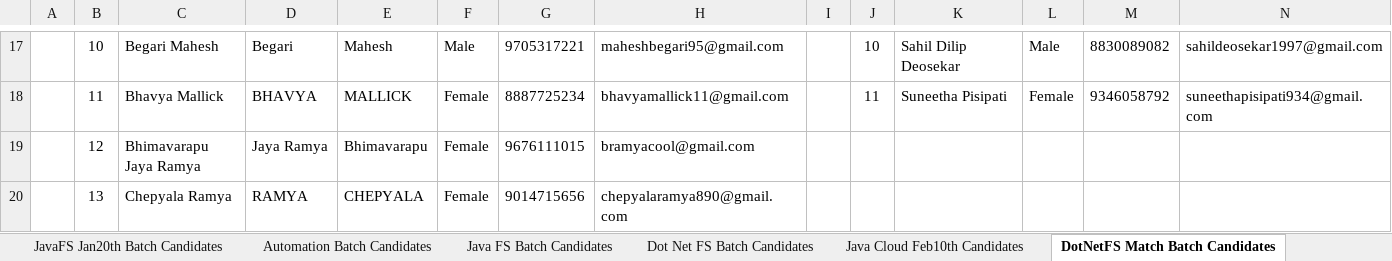
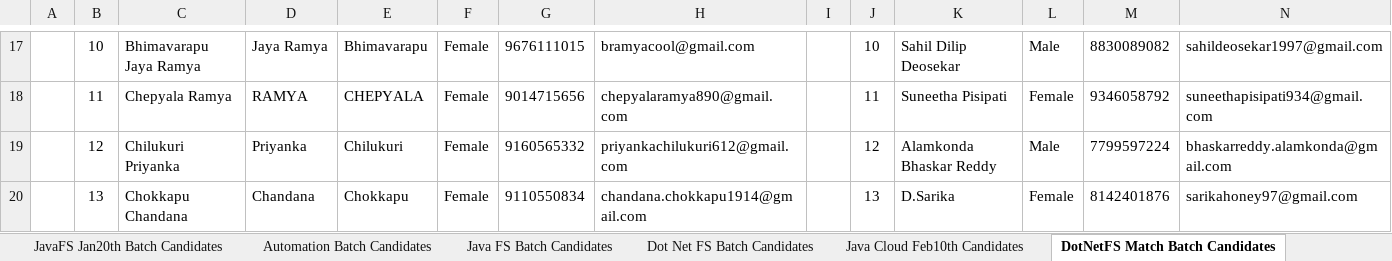
Before and after one commit to Praveen-TestYantra/JSpiders-CG-HTDProgram, an Excel workbook: HTD Programs-Weekly Status Report for Capgemini.xlsx, sheet DotNetFS Match Batch Candidates, drawn as a sheet; only a part is shown, gaps mark what is left out; values as stored, in another font and other column widths than the file's, no borders; conditional formats not drawn; the diff covers the shown part only; the diff names each change by its address in the sheet, - before the commit and + after, or states it on an @@ line.

```diff
--- a/HTD Programs-Weekly Status Report for Capgemini.xlsx (sheet DotNetFS Match Batch Candidates)
+++ b/HTD Programs-Weekly Status Report for Capgemini.xlsx (sheet DotNetFS Match Batch Candidates)
-C17: Begari Mahesh
+C17: Bhimavarapu Jaya Ramya
-D17: Begari
+D17: Jaya Ramya
-E17: Mahesh
+E17: Bhimavarapu
-F17: Male
+F17: Female
-G17: 9705317221
+G17: 9676111015
-H17: maheshbegari95@gmail.com
+H17: bramyacool@gmail.com
-C18: Bhavya Mallick
+C18: Chepyala Ramya
-D18: BHAVYA
+D18: RAMYA
-E18: MALLICK
+E18: CHEPYALA
-G18: 8887725234
+G18: 9014715656
-H18: bhavyamallick11@gmail.com
+H18: chepyalaramya890@gmail.com
-C19: Bhimavarapu Jaya Ramya
+C19: Chilukuri Priyanka
-D19: Jaya Ramya
+D19: Priyanka
-E19: Bhimavarapu
+E19: Chilukuri
-G19: 9676111015
+G19: 9160565332
-H19: bramyacool@gmail.com
+H19: priyankachilukuri612@gmail.com
-J19: (empty)
+J19: 12
-K19: (empty)
+K19: Alamkonda Bhaskar Reddy
-L19: (empty)
+L19: Male
-M19: (empty)
+M19: 7799597224
-N19: (empty)
+N19: bhaskarreddy.alamkonda@gmail.com
-C20: Chepyala Ramya
+C20: Chokkapu Chandana
-D20: RAMYA
+D20: Chandana
-E20: CHEPYALA
+E20: Chokkapu
-G20: 9014715656
+G20: 9110550834
-H20: chepyalaramya890@gmail.com
+H20: chandana.chokkapu1914@gmail.com
-J20: (empty)
+J20: 13
-K20: (empty)
+K20: D.Sarika
-L20: (empty)
+L20: Female
-M20: (empty)
+M20: 8142401876
-N20: (empty)
+N20: sarikahoney97@gmail.com
```
Also changed, not shown: 4 removed rows and 112 edited cells elsewhere in this sheet, sheet Summary.
